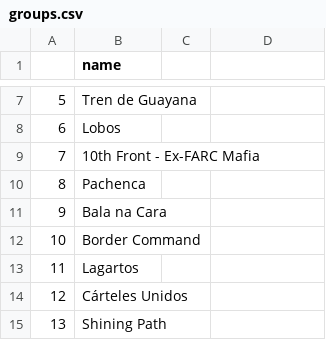
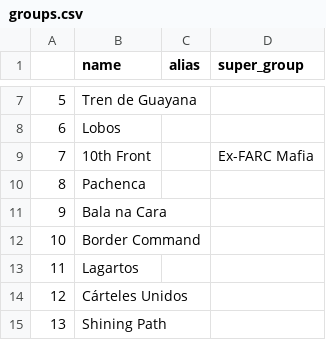
Before and after one commit to Fedebindi97/organized-crime-articles, a CSV file: _raw/groups.csv, drawn as a sheet; only a part is shown, gaps mark what is left out; removed rows and columns are numbered as before the commit, all else as after; the diff covers the shown part only; the diff names each change by its address in the sheet, - before the commit and + after, or states it on an @@ line.

Commit message:
Cleaned group names

```diff
--- a/_raw/groups.csv
+++ b/_raw/groups.csv
-C1: (empty)
+C1: alias
-D1: (empty)
+D1: super_group
-row 9: 7 | 10th Front - Ex-FARC Mafia
+row 9: 7 | 10th Front |  | Ex-FARC Mafia
```
Also changed, not shown: 8 added rows, 30 removed rows and row numbers in column A elsewhere in this file, 2 other files.
